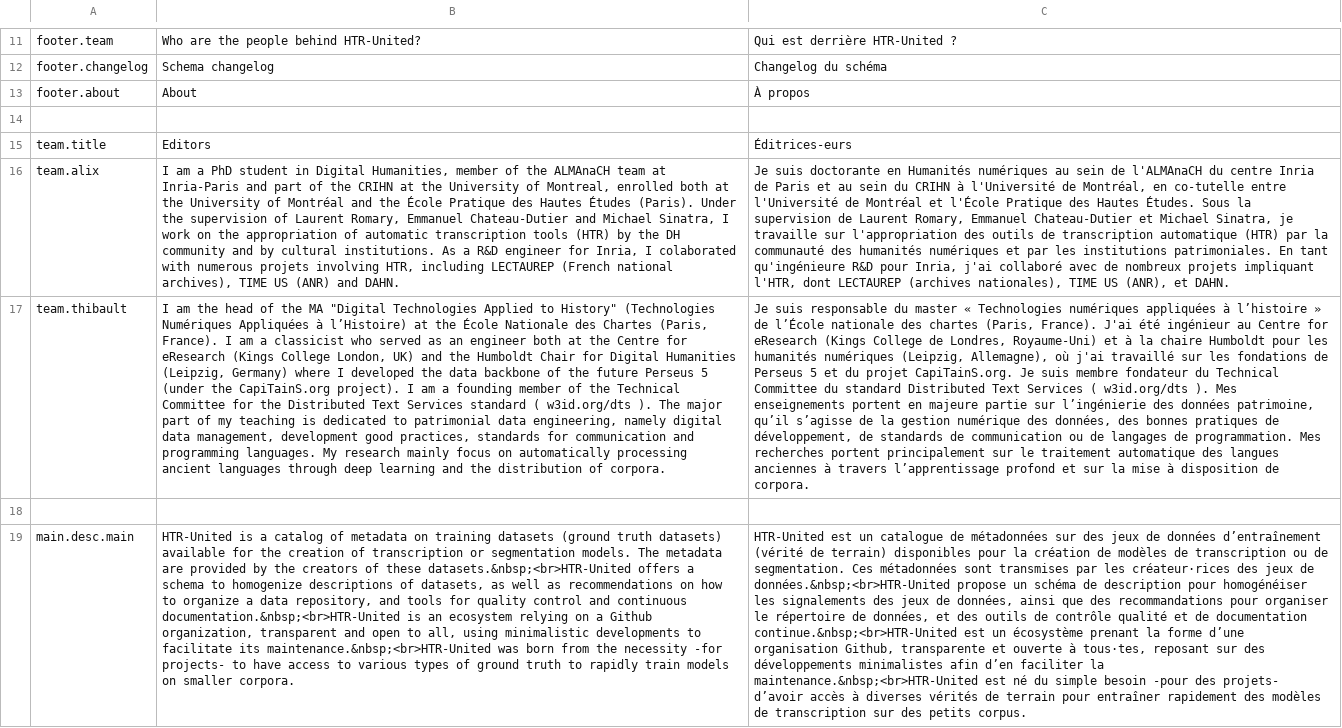
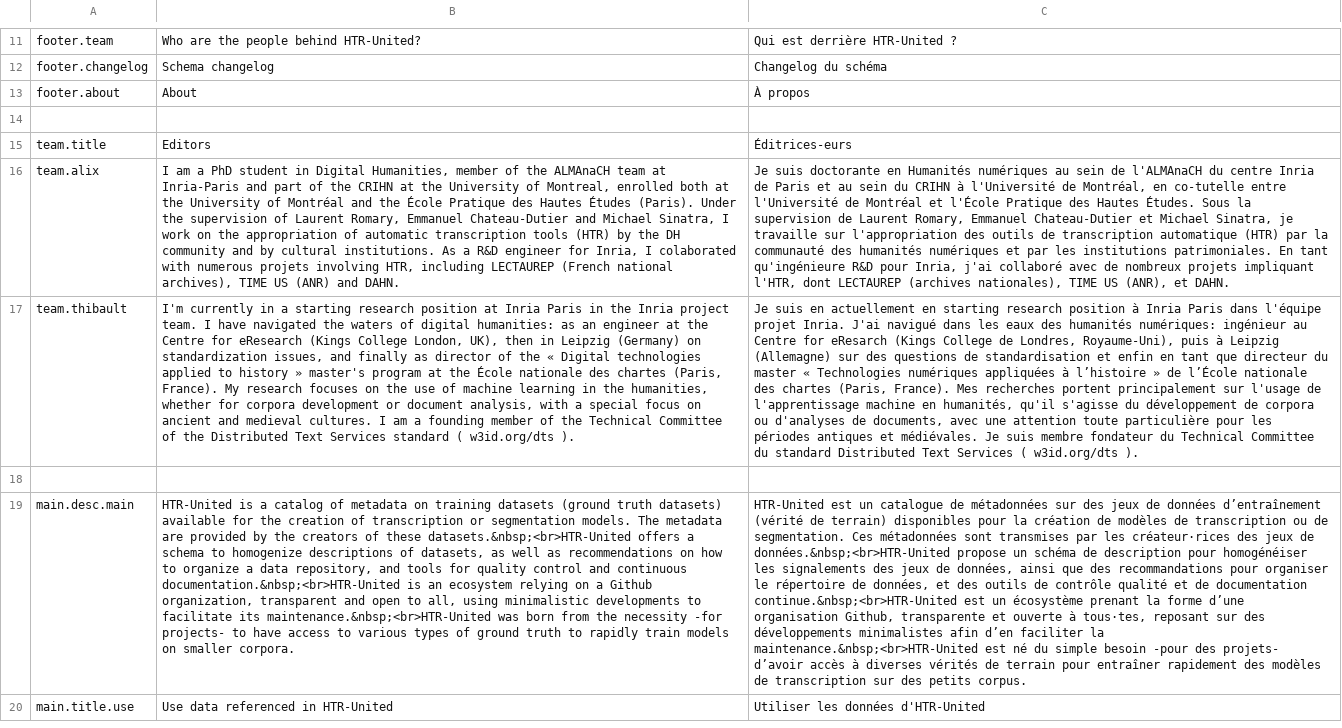
Before and after one commit to HTR-United/htr-united.github.io, a CSV file: assets/vanilla-i18n/htr-united_i18n.csv, drawn as a sheet; only a part is shown, gaps mark what is left out; the shorter side is filled out with more unchanged rows; the diff names each change by its address in the sheet, - before the commit and + after, or states it on an @@ line.

```diff
--- a/assets/vanilla-i18n/htr-united_i18n.csv
+++ b/assets/vanilla-i18n/htr-united_i18n.csv
-B17: I am the head of the MA "Digital Technologies Applied to History" (Technologies Numériques Appliquées à l’Histoire) at the École Nationale des Chartes (Paris, France). I am a classicist who served as an engineer both at the Centre for eResearch (Kings College London, UK) and the Humboldt Chair for Digital Humanities (Leipzig, Germany) where I developed the data backbone of the future Perseus 5 (under the CapiTainS.org project). I am a founding member of the Technical Committee for the Distributed Text Services standard ( w3id.org/dts ). The major part of my teaching is dedicated to patrimonial data engineering, namely digital data management, development good practices, standards for communication and programming languages. My research mainly focus on automatically processing ancient languages through deep learning and the distribution of corpora.
+B17: I'm currently in a starting research position at Inria Paris in the Inria project team. I have navigated the waters of digital humanities: as an engineer at the Centre for eResearch (Kings College London, UK), then in Leipzig (Germany) on standardization issues, and finally as director of the « Digital technologies applied to history » master's program at the École nationale des chartes (Paris, France). My research focuses on the use of machine learning in the humanities, whether for corpora development or document analysis, with a special focus on ancient and medieval cultures. I am a founding member of the Technical Committee of the Distributed Text Services standard ( w3id.org/dts ).
-C17: Je suis responsable du master « Technologies numériques appliquées à l’histoire » de l’École nationale des chartes (Paris, France). J'ai été ingénieur au Centre for eResearch (Kings College de Londres, Royaume-Uni) et à la chaire Humboldt pour les humanités numériques (Leipzig, Allemagne), où j'ai travaillé sur les fondations de Perseus 5 et du projet CapiTainS.org. Je suis membre fondateur du Technical Committee du standard Distributed Text Services ( w3id.org/dts ). Mes enseignements portent en majeure partie sur l’ingénierie des données patrimoine, qu’il s’agisse de la gestion numérique des données, des bonnes pratiques de développement, de standards de communication ou de langages de programmation. Mes recherches portent principalement sur le traitement automatique des langues anciennes à travers l’apprentissage profond et sur la mise à disposition de corpora.
+C17: Je suis en actuellement en starting research position à Inria Paris dans l'équipe projet Inria. J'ai navigué dans les eaux des humanités numériques: ingénieur au Centre for eResarch (Kings College de Londres, Royaume-Uni), puis à Leipzig (Allemagne) sur des questions de standardisation et enfin en tant que directeur du master « Technologies numériques appliquées à l’histoire » de l’École nationale des chartes (Paris, France). Mes recherches portent principalement sur l'usage de l'apprentissage machine en humanités, qu'il s'agisse du développement de corpora ou d'analyses de documents, avec une attention toute particulière pour les périodes antiques et médiévales. Je suis membre fondateur du Technical Committee du standard Distributed Text Services ( w3id.org/dts ).
```
Also changed, not shown: 2 other files.
